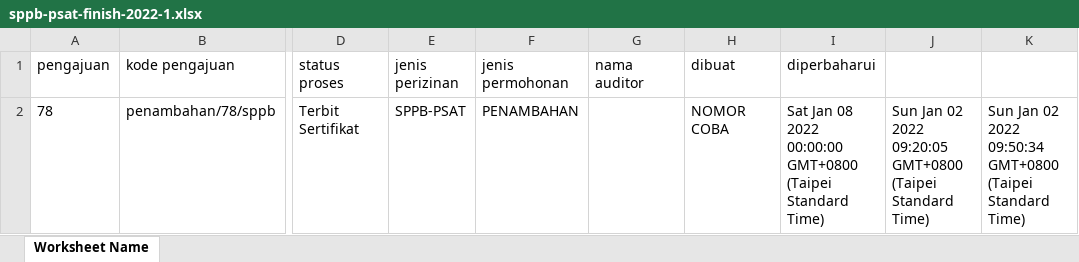
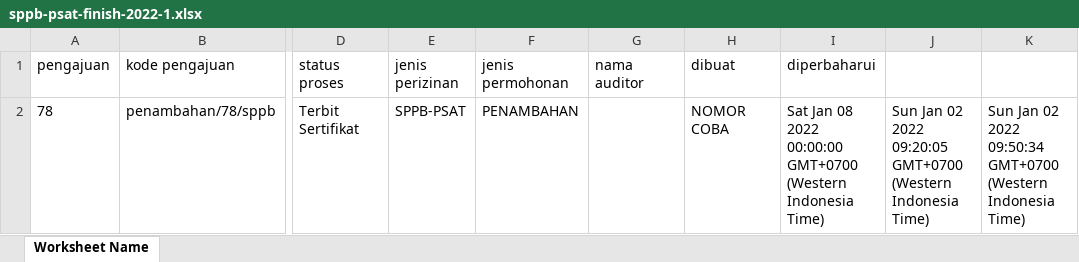
Before and after one commit to denandahp/si-psat-core, an Excel workbook: summary/sppb-psat-finish-2022-1.xlsx, sheet Worksheet Name, drawn as a sheet; only a part is shown, gaps mark what is left out; values as stored, in another font and other column widths than the file's, no borders; the diff names each change by its address in the sheet, - before the commit and + after, or states it on an @@ line.

```diff
--- a/summary/sppb-psat-finish-2022-1.xlsx (sheet Worksheet Name)
+++ b/summary/sppb-psat-finish-2022-1.xlsx (sheet Worksheet Name)
-I2 (diperbaharui): …2022 00:00:00 GMT+0800 (Taipei Standard Time)
+I2 (diperbaharui): …2022 00:00:00 GMT+0700 (Western Indonesia Time)
-J2: …2022 09:20:05 GMT+0800 (Taipei Standard Time)
+J2: …2022 09:20:05 GMT+0700 (Western Indonesia Time)
-K2: …2022 09:50:34 GMT+0800 (Taipei Standard Time)
+K2: …2022 09:50:34 GMT+0700 (Western Indonesia Time)
```
Also changed, not shown: summary/sppb-psat-ongoing-2022-1.xlsx, 6 other files.
